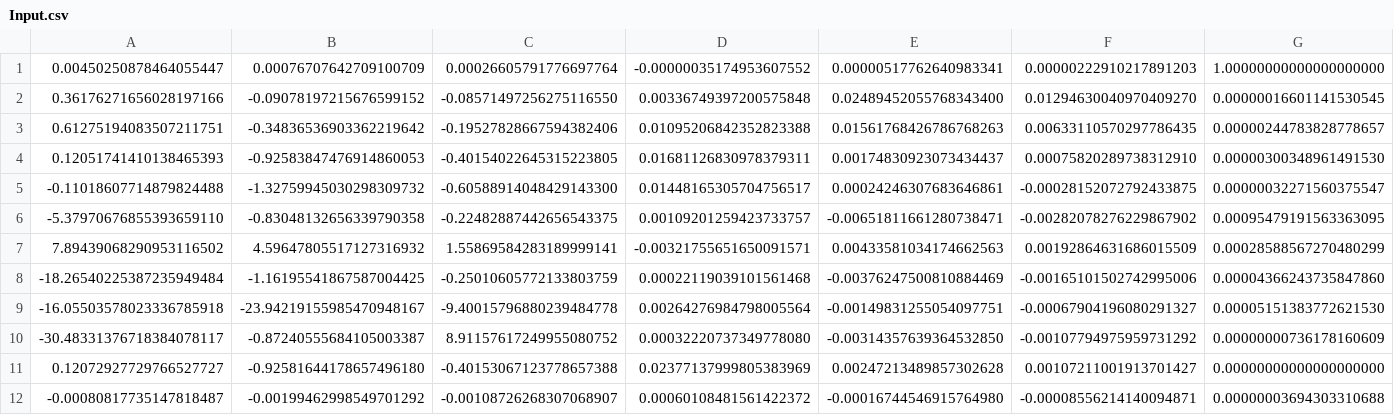
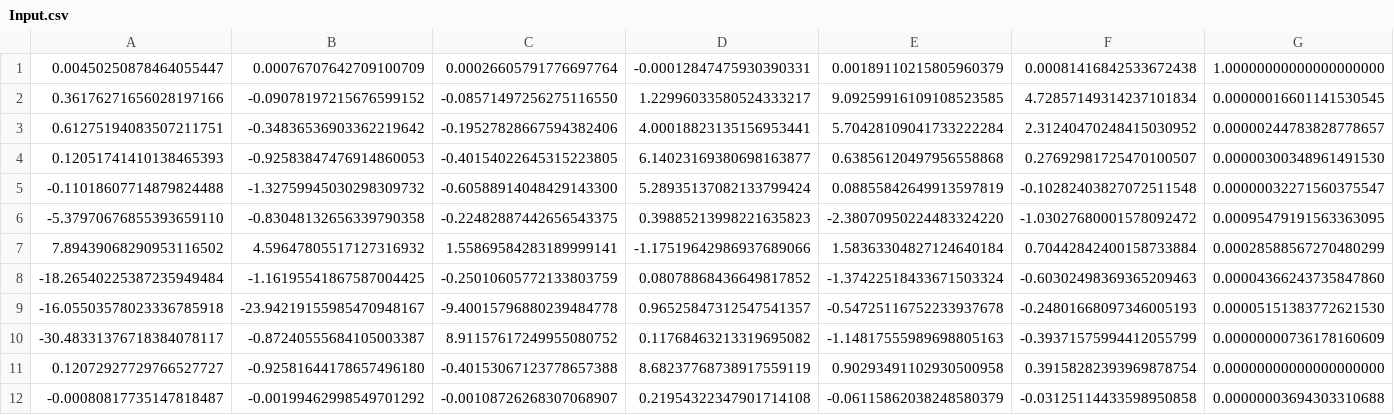
Before and after one commit to Tatze99/N-body, a CSV file: Input.csv, drawn as a sheet.

Commit message:
convert velocities to a.u. per year in input.csv

```diff
--- a/Input.csv
+++ b/Input.csv
@@ -1,12 +1,12 @@
-0.00450250878464055447;0.00076707642709100709;0.00026605791776697764;-0.00000035174953607552;0.00000517762640983341;0.00000222910217891203;1.00000000000000000000
-0.36176271656028197166;-0.09078197215676599152;-0.08571497256275116550;0.00336749397200575848;0.02489452055768343400;0.01294630040970409270;0.00000016601141530545
-0.61275194083507211751;-0.34836536903362219642;-0.19527828667594382406;0.01095206842352823388;0.01561768426786768263;0.00633110570297786435;0.00000244783828778657
-0.12051741410138465393;-0.92583847476914860053;-0.40154022645315223805;0.01681126830978379311;0.00174830923073434437;0.00075820289738312910;0.00000300348961491530
--0.11018607714879824488;-1.32759945030298309732;-0.60588914048429143300;0.01448165305704756517;0.00024246307683646861;-0.00028152072792433875;0.00000032271560375547
--5.37970676855393659110;-0.83048132656339790358;-0.22482887442656543375;0.00109201259423733757;-0.00651811661280738471;-0.00282078276229867902;0.00095479191563363095
-7.89439068290953116502;4.59647805517127316932;1.55869584283189999141;-0.00321755651650091571;0.00433581034174662563;0.00192864631686015509;0.00028588567270480299
--18.26540225387235949484;-1.16195541867587004425;-0.25010605772133803759;0.00022119039101561468;-0.00376247500810884469;-0.00165101502742995006;0.00004366243735847860
--16.05503578023336785918;-23.94219155985470948167;-9.40015796880239484778;0.00264276984798005564;-0.00149831255054097751;-0.00067904196080291327;0.00005151383772621530
--30.48331376718384078117;-0.87240555684105003387;8.91157617249955080752;0.00032220737349778080;-0.00314357639364532850;-0.00107794975959731292;0.00000000736178160609
-0.12072927729766527727;-0.92581644178657496180;-0.40153067123778657388;0.02377137999805383969;0.00247213489857302628;0.00107211001913701427;0.00000000000000000000
--0.00080817735147818487;-0.00199462998549701292;-0.00108726268307068907;0.00060108481561422372;-0.00016744546915764980;-0.00008556214140094871;0.00000003694303310688
+0.00450250878464055447;0.00076707642709100709;0.00026605791776697764;-0.00012847475930390331;0.00189110215805960379;0.00081416842533672438;1.00000000000000000000
+0.36176271656028197166;-0.09078197215676599152;-0.08571497256275116550;1.22996033580524333217;9.09259916109108523585;4.72857149314237101834;0.00000016601141530545
+0.61275194083507211751;-0.34836536903362219642;-0.19527828667594382406;4.00018823135156953441;5.70428109041733222284;2.31240470248415030952;0.00000244783828778657
+0.12051741410138465393;-0.92583847476914860053;-0.40154022645315223805;6.14023169380698163877;0.63856120497956558868;0.27692981725470100507;0.00000300348961491530
+-0.11018607714879824488;-1.32759945030298309732;-0.60588914048429143300;5.28935137082133799424;0.08855842649913597819;-0.10282403827072511548;0.00000032271560375547
+-5.37970676855393659110;-0.83048132656339790358;-0.22482887442656543375;0.39885213998221635823;-2.38070950224483324220;-1.03027680001578092472;0.00095479191563363095
+7.89439068290953116502;4.59647805517127316932;1.55869584283189999141;-1.17519642986937689066;1.58363304827124640184;0.70442842400158733884;0.00028588567270480299
+-18.26540225387235949484;-1.16195541867587004425;-0.25010605772133803759;0.08078868436649817852;-1.37422518433671503324;-0.60302498369365209463;0.00004366243735847860
+-16.05503578023336785918;-23.94219155985470948167;-9.40015796880239484778;0.96525847312547541357;-0.54725116752233937678;-0.24801668097346005193;0.00005151383772621530
+-30.48331376718384078117;-0.87240555684105003387;8.91157617249955080752;0.11768463213319695082;-1.14817555989698805163;-0.39371575994412055799;0.00000000736178160609
+0.12072927729766527727;-0.92581644178657496180;-0.40153067123778657388;8.68237768738917559119;0.90293491102930500958;0.39158282393969878754;0.00000000000000000000
+-0.00080817735147818487;-0.00199462998549701292;-0.00108726268307068907;0.21954322347901714108;-0.06115862038248580379;-0.03125114433598950858;0.00000003694303310688
```
Also changed, not shown: 1 other file.
